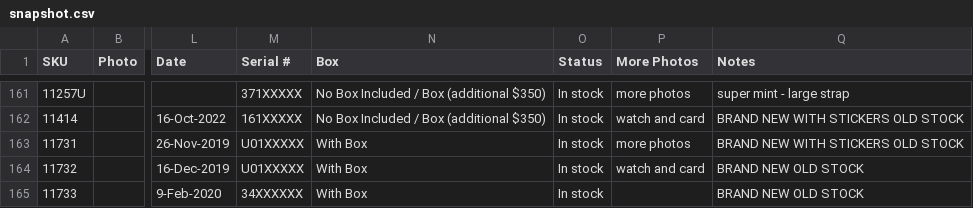
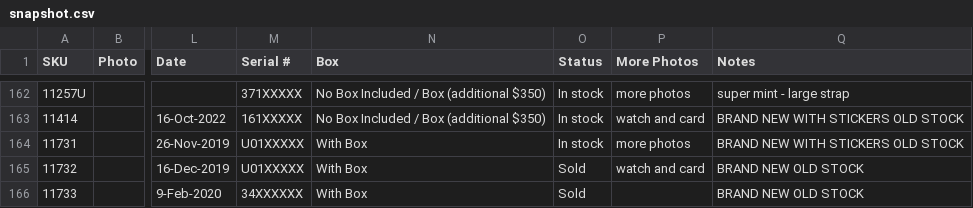
Before and after one commit to CHRISEVO24/benny-rich-tracker, a CSV file: snapshot.csv, drawn as a sheet; only a part is shown, gaps mark what is left out; addresses are those after the commit; the diff covers the shown part only; the diff names each change by its address in the sheet, - before the commit and + after, or states it on an @@ line.

Commit message:
Snapshot 2026-11-03 07:15 PM ET [skip ci]

```diff
--- a/snapshot.csv
+++ b/snapshot.csv
-O165:O166 (Status): In stock
+O165:O166 (Status): Sold
```
Also changed, not shown: 3 added rows and 6 edited cells elsewhere in this file, 1 other file.
